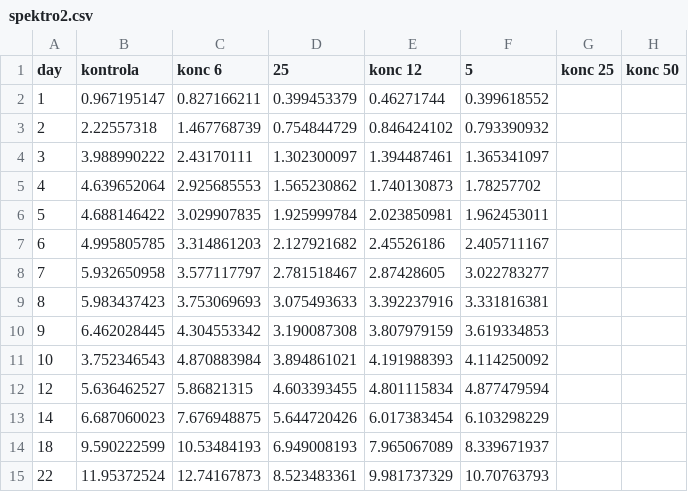
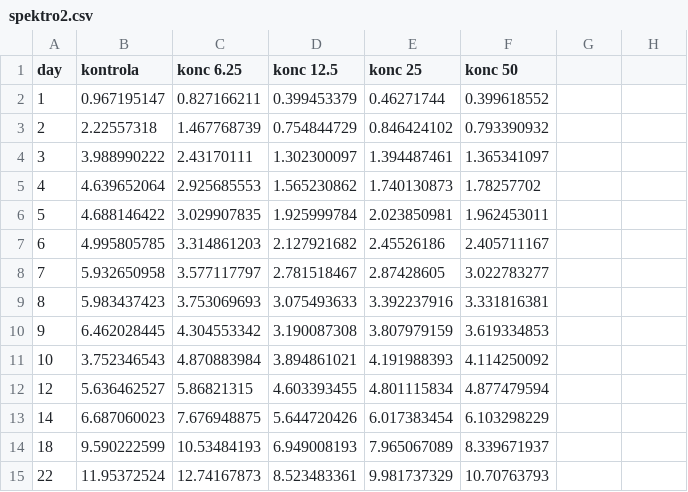
Before and after one commit to Nenyy-mon/spektrofometrija-csv, a CSV file: spektro2.csv, drawn as a sheet.

Commit message:
Update spektro2.csv

```diff
--- a/spektro2.csv
+++ b/spektro2.csv
@@ -1,2 +1,2 @@
-day,kontrola,konc 6,25,konc 12,5,konc 25,konc 50
+day,kontrola,konc 6.25,konc 12.5,konc 25,konc 50
 1,0.967195147,0.827166211,0.399453379,0.46271744,0.399618552
```
